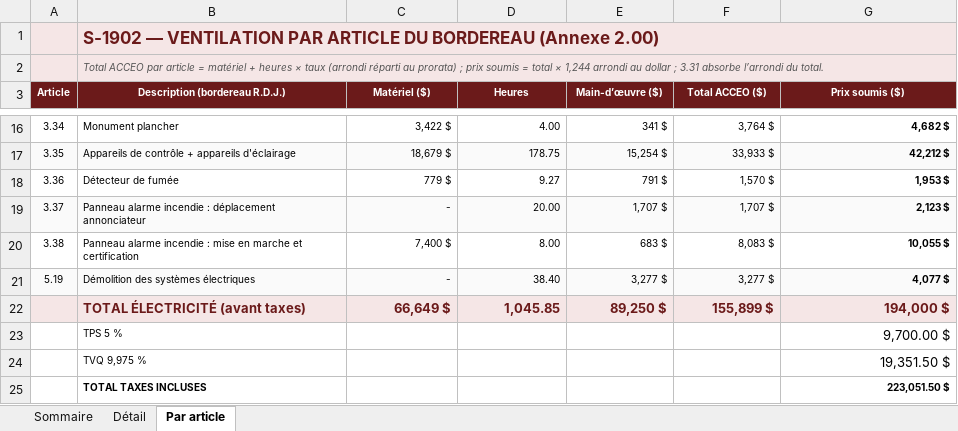
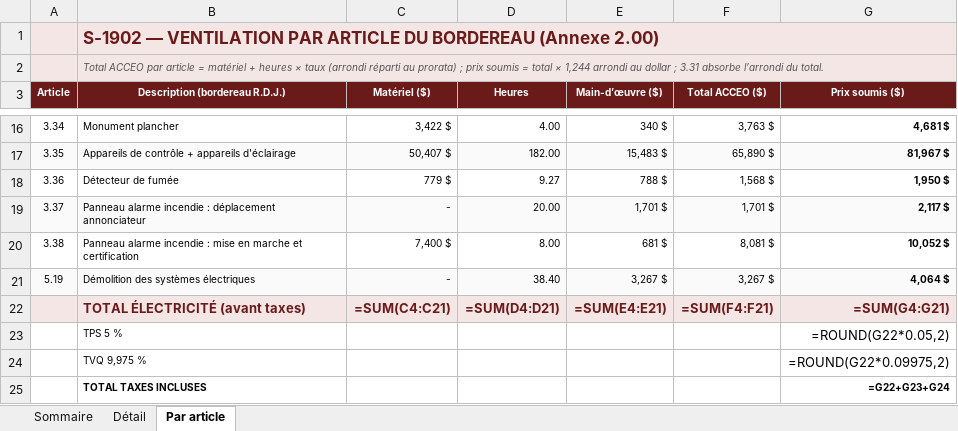
Before and after one commit to fvegiard/dr-estimation-ia, an Excel workbook: dossiers/S-1902/soumission/S-1902_Chiffrage_methode_Dupuis.xlsx, sheet Par article, drawn as a sheet; only a part is shown, gaps mark what is left out; values as stored, in another font and other column widths than the file's, no borders; formulas without a stored value are shown as written; charts and pictures not drawn; removed rows and columns are numbered as before the commit, all else as after; the diff covers the shown part only; the diff names each change by its address in the sheet, - before the commit and + after, or states it on an @@ line.

```diff
--- a/dossiers/S-1902/soumission/S-1902_Chiffrage_methode_Dupuis.xlsx (sheet Par article)
+++ b/dossiers/S-1902/soumission/S-1902_Chiffrage_methode_Dupuis.xlsx (sheet Par article)
-C1:G2 fill: #F5E6E6
+C1:G2 fill: none
-E16 (Main-d’œuvre ($)): 341 $
+E16 (Main-d’œuvre ($)): 340 $
-F16 (Total ACCEO ($)): 3,764 $
+F16 (Total ACCEO ($)): 3,763 $
-G16 (Prix soumis ($)): 4,682 $
+G16 (Prix soumis ($)): 4,681 $
-C17 (Matériel ($)): 18,679 $
+C17 (Matériel ($)): 50,407 $
-D17 (Heures): 178.75
+D17 (Heures): 182.00
-E17 (Main-d’œuvre ($)): 15,254 $
+E17 (Main-d’œuvre ($)): 15,483 $
-F17 (Total ACCEO ($)): 33,933 $
+F17 (Total ACCEO ($)): 65,890 $
-G17 (Prix soumis ($)): 42,212 $
+G17 (Prix soumis ($)): 81,967 $
-E18 (Main-d’œuvre ($)): 791 $
+E18 (Main-d’œuvre ($)): 788 $
-F18 (Total ACCEO ($)): 1,570 $
+F18 (Total ACCEO ($)): 1,568 $
-G18 (Prix soumis ($)): 1,953 $
+G18 (Prix soumis ($)): 1,950 $
-E19 (Main-d’œuvre ($)): 1,707 $
+E19 (Main-d’œuvre ($)): 1,701 $
-F19 (Total ACCEO ($)): 1,707 $
+F19 (Total ACCEO ($)): 1,701 $
-G19 (Prix soumis ($)): 2,123 $
+G19 (Prix soumis ($)): 2,117 $
-E20 (Main-d’œuvre ($)): 683 $
+E20 (Main-d’œuvre ($)): 681 $
-F20 (Total ACCEO ($)): 8,083 $
+F20 (Total ACCEO ($)): 8,081 $
-G20 (Prix soumis ($)): 10,055 $
+G20 (Prix soumis ($)): 10,052 $
-E21 (Main-d’œuvre ($)): 3,277 $
+E21 (Main-d’œuvre ($)): 3,267 $
-F21 (Total ACCEO ($)): 3,277 $
+F21 (Total ACCEO ($)): 3,267 $
-G21 (Prix soumis ($)): 4,077 $
+G21 (Prix soumis ($)): 4,064 $
-row 22:  | TOTAL ÉLECTRICITÉ (avant taxes) | 66,649 $ | 1,045.85 | 89,250 $ | 155,899 $ | 194,000 $
+row 22:  | TOTAL ÉLECTRICITÉ (avant taxes) | =SUM(C4:C21) | =SUM(D4:D21) | =SUM(E4:E21) | =SUM(F4:F21) | =SUM(G4:G21)
-G23 (Prix soumis ($)): 9,700.00 $
+G23 (Prix soumis ($)): =ROUND(G22*0.05,2)
-G24 (Prix soumis ($)): 19,351.50 $
+G24 (Prix soumis ($)): =ROUND(G22*0.09975,2)
-G25 (Prix soumis ($)): 223,051.50 $
+G25 (Prix soumis ($)): =G22+G23+G24
```
Also changed, not shown: 32 edited cells elsewhere in this sheet, sheet Détail, sheet Sommaire, charts or pictures, 4 other files.
